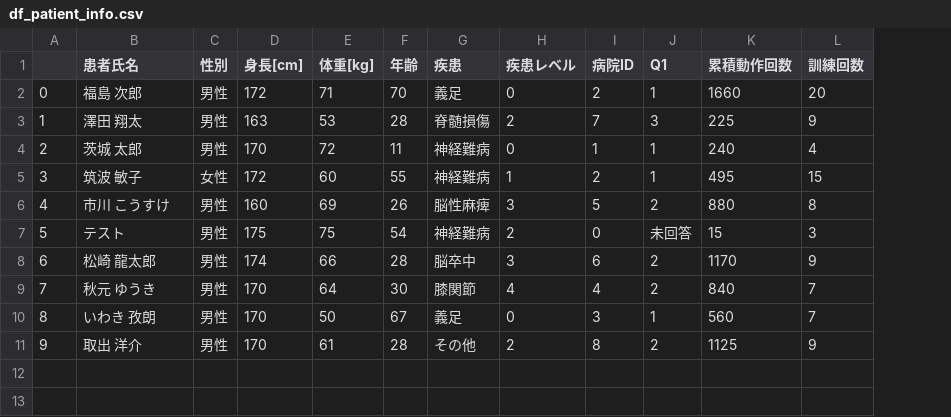
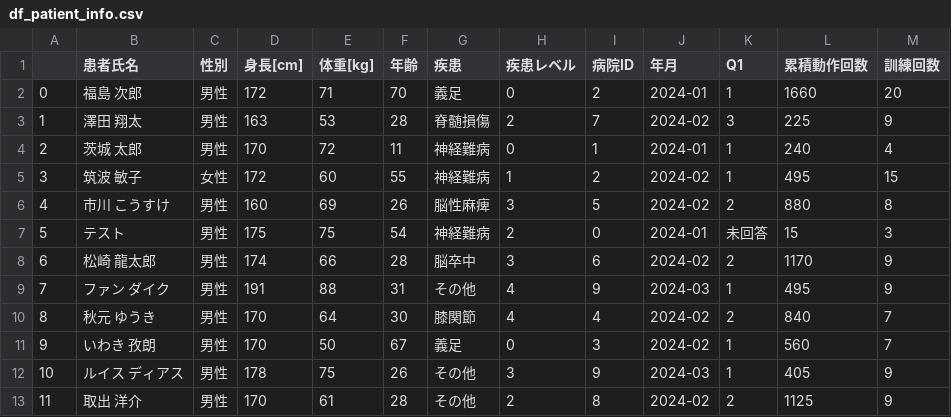
Before and after one commit to shintaro-kawai/Qolo_KPI_report, a CSV file: data/other/df_patient_info.csv, drawn as a sheet; addresses are those after the commit; the diff names each change by its address in the sheet, - before the commit and + after, or states it on an @@ line.

```diff
--- a/data/other/df_patient_info.csv
+++ b/data/other/df_patient_info.csv
+column J (年月), rows 2-8: 2024-01 | 2024-02 | 2024-01 | 2024-02 | 2024-02 | 2024-01 | 2024-02; rows 10-11: 2024-02 | 2024-02; row 13: 2024-02
+row 9: 7 | ファン ダイク | 男性 | 191 | 88 | 31 | その他 | 4 | 9 | 2024-03 | 1 | 495 | 9
@@ column A renumbered from row 10 down @@
+row 12: 10 | ルイス ディアス | 男性 | 178 | 75 | 26 | その他 | 3 | 9 | 2024-03 | 1 | 405 | 9
```
Also changed, not shown: data/etl/merged_data.csv, results/filename_list.csv, 7 other files.
